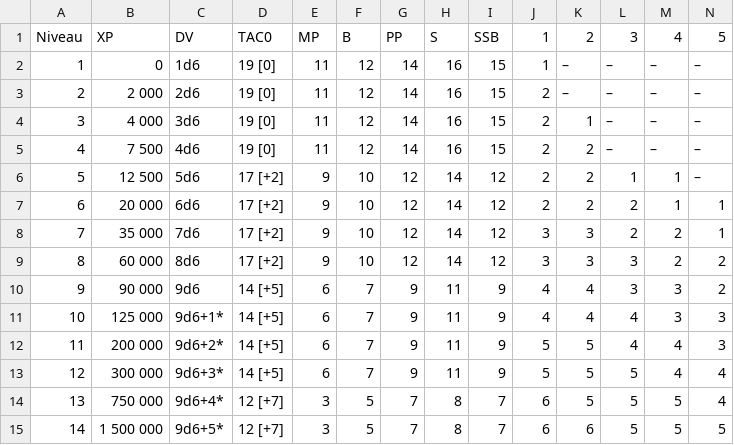
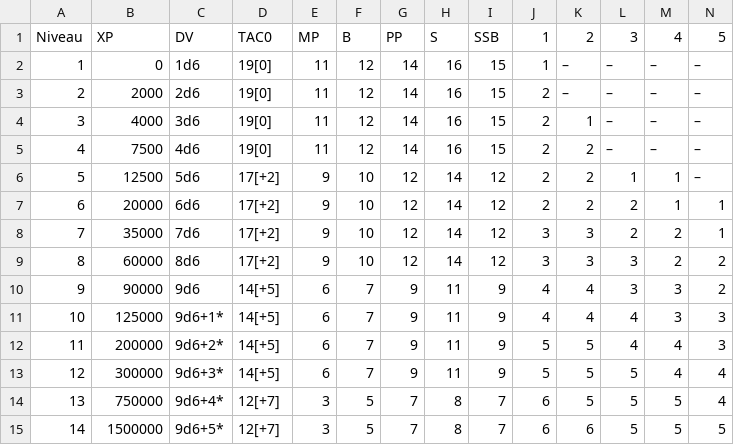
Before and after one commit to PixieStudio/ose_char_creation, a CSV file: data/progression/alfur.csv, drawn as a sheet.

```diff
--- a/data/progression/alfur.csv
+++ b/data/progression/alfur.csv
@@ -1,15 +1,15 @@
 Niveau,XP,DV,TAC0,MP,B,PP,S,SSB,1,2,3,4,5
-1,0,1d6,19 [0],11,12,14,16,15,1,–,–,–,–
-2,2 000,2d6,19 [0],11,12,14,16,15,2,–,–,–,–
-3,4 000,3d6,19 [0],11,12,14,16,15,2,1,–,–,–
-4,7 500,4d6,19 [0],11,12,14,16,15,2,2,–,–,–
-5,12 500,5d6,17 [+2],9,10,12,14,12,2,2,1,1,–
-6,20 000,6d6,17 [+2],9,10,12,14,12,2,2,2,1,1
-7,35 000,7d6,17 [+2],9,10,12,14,12,3,3,2,2,1
-8,60 000,8d6,17 [+2],9,10,12,14,12,3,3,3,2,2
-9,90 000,9d6,14 [+5],6,7,9,11,9,4,4,3,3,2
-10,125 000,9d6+1*,14 [+5],6,7,9,11,9,4,4,4,3,3
-11,200 000,9d6+2*,14 [+5],6,7,9,11,9,5,5,4,4,3
-12,300 000,9d6+3*,14 [+5],6,7,9,11,9,5,5,5,4,4
-13,750 000,9d6+4*,12 [+7],3,5,7,8,7,6,5,5,5,4
-14,1 500 000,9d6+5*,12 [+7],3,5,7,8,7,6,6,5,5,5
+1,0,1d6,19[0],11,12,14,16,15,1,–,–,–,–
+2,2000,2d6,19[0],11,12,14,16,15,2,–,–,–,–
+3,4000,3d6,19[0],11,12,14,16,15,2,1,–,–,–
+4,7500,4d6,19[0],11,12,14,16,15,2,2,–,–,–
+5,12500,5d6,17[+2],9,10,12,14,12,2,2,1,1,–
+6,20000,6d6,17[+2],9,10,12,14,12,2,2,2,1,1
+7,35000,7d6,17[+2],9,10,12,14,12,3,3,2,2,1
+8,60000,8d6,17[+2],9,10,12,14,12,3,3,3,2,2
+9,90000,9d6,14[+5],6,7,9,11,9,4,4,3,3,2
+10,125000,9d6+1*,14[+5],6,7,9,11,9,4,4,4,3,3
+11,200000,9d6+2*,14[+5],6,7,9,11,9,5,5,4,4,3
+12,300000,9d6+3*,14[+5],6,7,9,11,9,5,5,5,4,4
+13,750000,9d6+4*,12[+7],3,5,7,8,7,6,5,5,5,4
+14,1500000,9d6+5*,12[+7],3,5,7,8,7,6,6,5,5,5
```
Also changed, not shown: data/progression/druide.csv, data/progression/illusioniste.csv, 43 other files.
